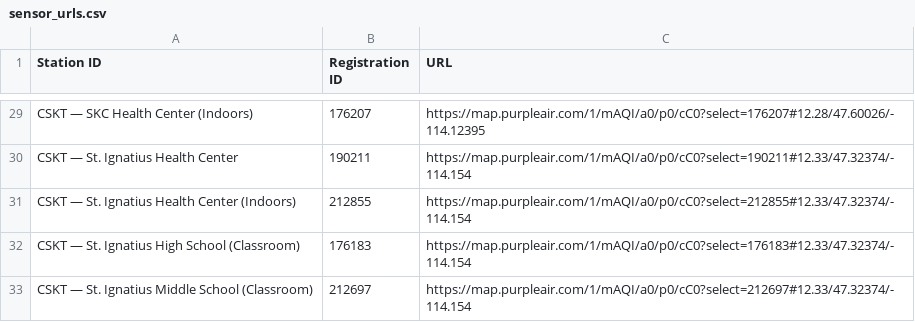
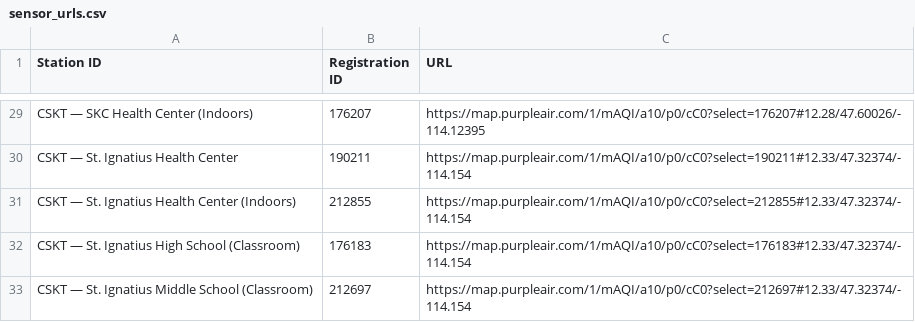
Before and after one commit to mt-climate-office/cskt-air-quality, a CSV file: sensor_urls.csv, drawn as a sheet; only a part is shown, gaps mark what is left out; the diff covers the shown part only; the diff names each change by its address in the sheet, - before the commit and + after, or states it on an @@ line.

```diff
--- a/sensor_urls.csv
+++ b/sensor_urls.csv
-C29 (URL): https://map.purpleair.com/1/mAQI/a0/p0/cC0?select=176207#12.28/47.60026/-114.12395
+C29 (URL): https://map.purpleair.com/1/mAQI/a10/p0/cC0?select=176207#12.28/47.60026/-114.12395
-C30 (URL): https://map.purpleair.com/1/mAQI/a0/p0/cC0?select=190211#12.33/47.32374/-114.154
+C30 (URL): https://map.purpleair.com/1/mAQI/a10/p0/cC0?select=190211#12.33/47.32374/-114.154
-C31 (URL): https://map.purpleair.com/1/mAQI/a0/p0/cC0?select=212855#12.33/47.32374/-114.154
+C31 (URL): https://map.purpleair.com/1/mAQI/a10/p0/cC0?select=212855#12.33/47.32374/-114.154
-C32 (URL): https://map.purpleair.com/1/mAQI/a0/p0/cC0?select=176183#12.33/47.32374/-114.154
+C32 (URL): https://map.purpleair.com/1/mAQI/a10/p0/cC0?select=176183#12.33/47.32374/-114.154
-C33 (URL): https://map.purpleair.com/1/mAQI/a0/p0/cC0?select=212697#12.33/47.32374/-114.154
+C33 (URL): https://map.purpleair.com/1/mAQI/a10/p0/cC0?select=212697#12.33/47.32374/-114.154
```
Also changed, not shown: 27 edited cells elsewhere in this file.
